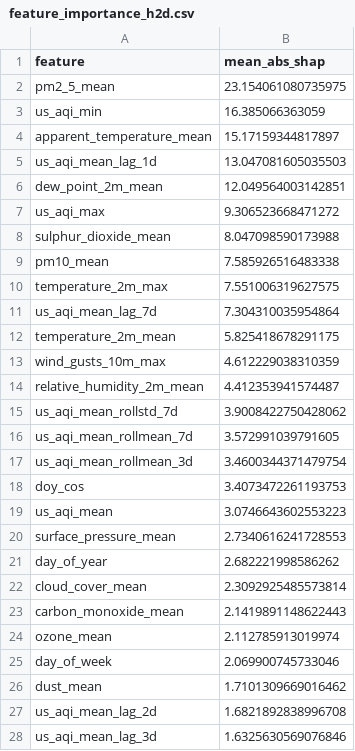
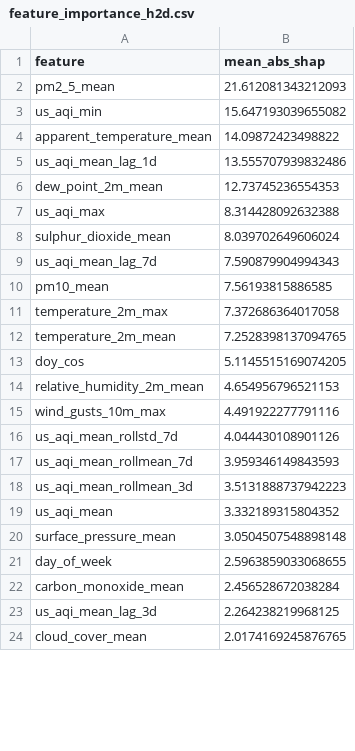
Before and after one commit to hariscs414/Pearls-AQI-Predictor, a CSV file: data/local_store/model_registry/feature_importance_h2d.csv, drawn as a sheet; only a part is shown; the diff covers the shown part only.

```diff
--- a/data/local_store/model_registry/feature_importance_h2d.csv
+++ b/data/local_store/model_registry/feature_importance_h2d.csv
@@ -1,28 +1,24 @@
 feature,mean_abs_shap
-pm2_5_mean,23.154061080735975
-us_aqi_min,16.385066363059
-apparent_temperature_mean,15.17159344817897
-us_aqi_mean_lag_1d,13.047081605035503
-dew_point_2m_mean,12.049564003142851
-us_aqi_max,9.306523668471272
-sulphur_dioxide_mean,8.047098590173988
-pm10_mean,7.585926516483338
-temperature_2m_max,7.551006319627575
-us_aqi_mean_lag_7d,7.304310035954864
-temperature_2m_mean,5.825418678291175
-wind_gusts_10m_max,4.612229038310359
-relative_humidity_2m_mean,4.412353941574487
-us_aqi_mean_rollstd_7d,3.9008422750428062
-us_aqi_mean_rollmean_7d,3.572991039791605
-us_aqi_mean_rollmean_3d,3.4600344371479754
-doy_cos,3.4073472261193753
-us_aqi_mean,3.0746643602553223
-surface_pressure_mean,2.7340616241728553
-day_of_year,2.682221998586262
-cloud_cover_mean,2.3092925485573814
-carbon_monoxide_mean,2.1419891148622443
-ozone_mean,2.112785913019974
-day_of_week,2.069900745733046
-dust_mean,1.7101309669016462
-us_aqi_mean_lag_2d,1.6821892838996708
-us_aqi_mean_lag_3d,1.6325630569076846
+pm2_5_mean,21.612081343212093
+us_aqi_min,15.647193039655082
+apparent_temperature_mean,14.09872423498822
+us_aqi_mean_lag_1d,13.555707939832486
+dew_point_2m_mean,12.73745236554353
+us_aqi_max,8.314428092632388
+sulphur_dioxide_mean,8.039702649606024
+us_aqi_mean_lag_7d,7.590879904994343
+pm10_mean,7.56193815886585
+temperature_2m_max,7.372686364017058
+temperature_2m_mean,7.2528398137094765
+doy_cos,5.1145515169074205
+relative_humidity_2m_mean,4.654956796521153
+wind_gusts_10m_max,4.491922277791116
+us_aqi_mean_rollstd_7d,4.044430108901126
+us_aqi_mean_rollmean_7d,3.959346149843593
+us_aqi_mean_rollmean_3d,3.5131888737942223
+us_aqi_mean,3.332189315804352
+surface_pressure_mean,3.0504507548898148
+day_of_week,2.5963859033068655
+carbon_monoxide_mean,2.456528672038284
+us_aqi_mean_lag_3d,2.264238219968125
+cloud_cover_mean,2.0174169245876765
```
Also changed, not shown: 8 added rows, 4 removed rows and 8 edited cells elsewhere in this file, data/local_store/model_registry/feature_importance_h1d.csv, data/local_store/model_registry/feature_importance_h3d.csv, 6 other files.
